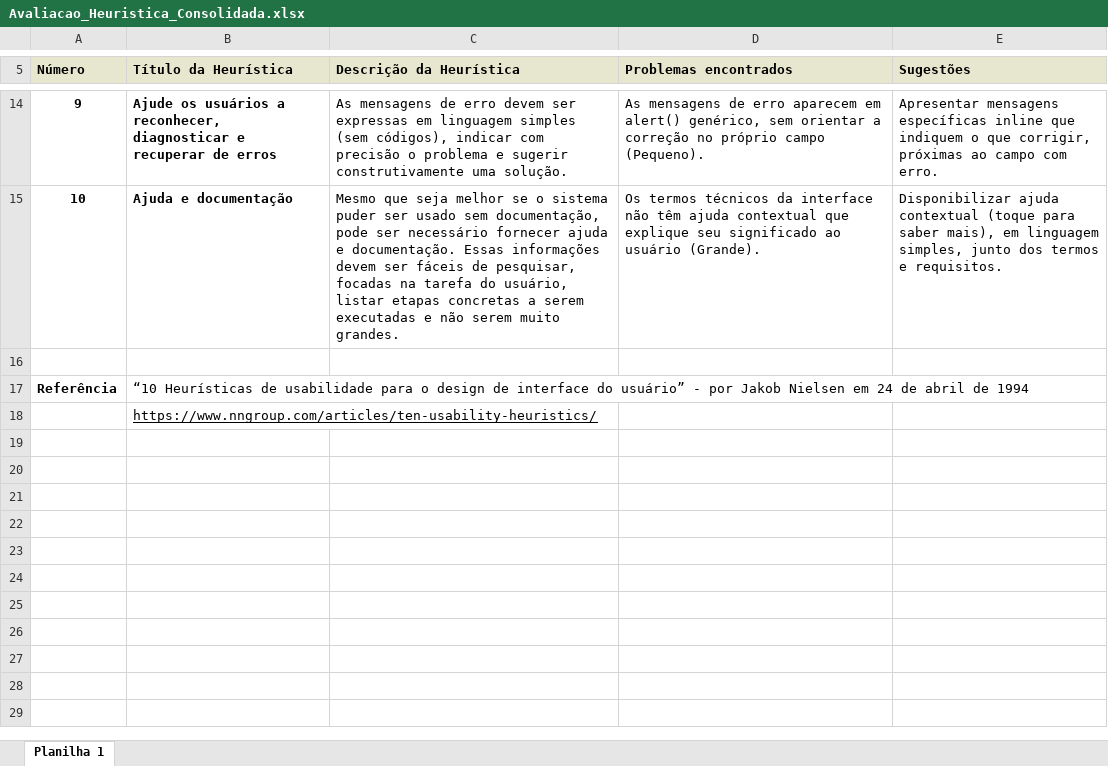
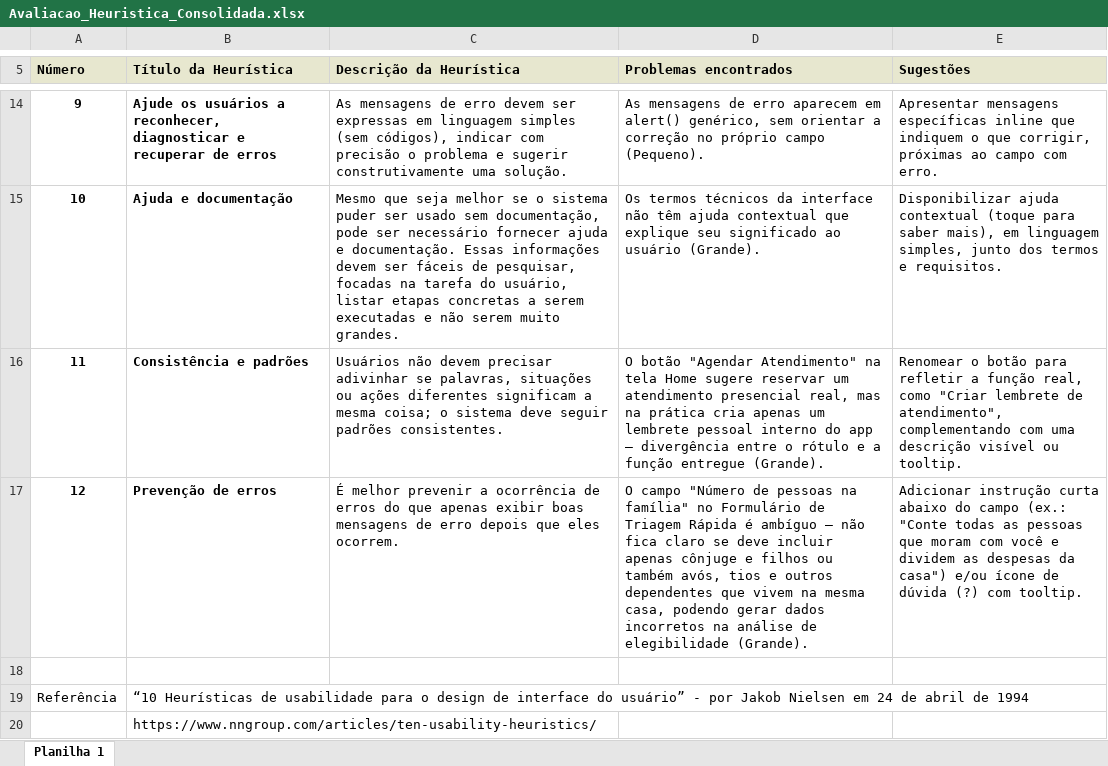
Before and after one commit to ICEI-PUC-Minas-PMV-SI/pmv-si-2026-1-pe3-t2-guiacidadao, an Excel workbook: docs/testes/avaliacao-heuristica/Avaliacao_Heuristica_Consolidada.xlsx, sheet Planilha 1, drawn as a sheet; only a part is shown, gaps mark what is left out; values as stored, in another font and other column widths than the file's, no borders; addresses are those after the commit; the diff names each change by its address in the sheet, - before the commit and + after, or states it on an @@ line.

Commit message:
feat: atualizar avaliação heurística

```diff
--- a/docs/testes/avaliacao-heuristica/Avaliacao_Heuristica_Consolidada.xlsx (sheet Planilha 1)
+++ b/docs/testes/avaliacao-heuristica/Avaliacao_Heuristica_Consolidada.xlsx (sheet Planilha 1)
+row 16: 11 | Consistência e padrões | Usuários não devem precisar adivinhar se palavras, situações ou ações diferentes significam a mesma coisa; o sistema deve seguir padrões consistentes. | O botão "Agendar Atendimento" na tela Home sugere reservar um atendimento presencial real, mas na prática cria apenas um lembrete pessoal interno do app — divergência entre o rótulo e a função entregue (Grande). | Renomear o botão para refletir a função real, como "Criar lembrete de atendimento", complementando com uma descrição visível ou tooltip.
+row 17: 12 | Prevenção de erros | É melhor prevenir a ocorrência de erros do que apenas exibir boas mensagens de erro depois que eles ocorrem. | O campo "Número de pessoas na família" no Formulário de Triagem Rápida é ambíguo — não fica claro se deve incluir apenas cônjuge e filhos ou também avós, tios e outros dependentes que vivem na mesma casa, podendo gerar dados incorretos na análise de elegibilidade (Grande). | Adicionar instrução curta abaixo do campo (ex.: "Conte todas as pessoas que moram com você e dividem as despesas da casa") e/ou ícone de dúvida (?) com tooltip.
-A19 bold: on
+A19 bold: off
-B20 underline: on
+B20 underline: off
```
